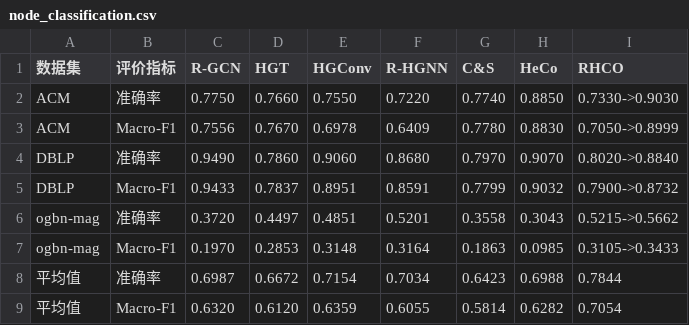
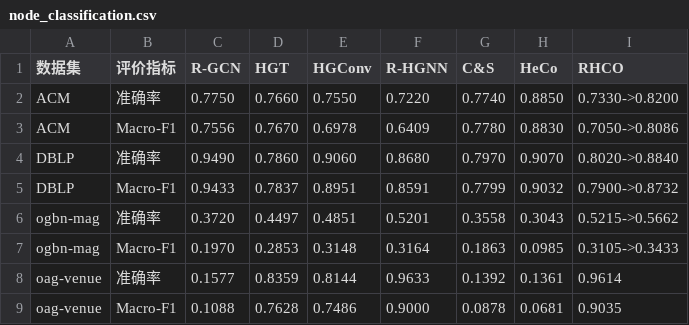
Before and after one commit to ZZy979/GNN-Recommendation, a CSV file: gnnrec/hge/result/node_classification.csv, drawn as a sheet.

```diff
--- a/gnnrec/hge/result/node_classification.csv
+++ b/gnnrec/hge/result/node_classification.csv
@@ -1,4 +1,4 @@
 数据集,评价指标,R-GCN,HGT,HGConv,R-HGNN,C&S,HeCo,RHCO
-ACM,准确率,0.7750,0.7660,0.7550,0.7220,0.7740,0.8850,0.7330->0.9030
-ACM,Macro-F1,0.7556,0.7670,0.6978,0.6409,0.7780,0.8830,0.7050->0.8999
+ACM,准确率,0.7750,0.7660,0.7550,0.7220,0.7740,0.8850,0.7330->0.8200
+ACM,Macro-F1,0.7556,0.7670,0.6978,0.6409,0.7780,0.8830,0.7050->0.8086
 DBLP,准确率,0.9490,0.7860,0.9060,0.8680,0.7970,0.9070,0.8020->0.8840
@@ -7,3 +7,3 @@ ogbn-mag,准确率,0.3720,0.4497,0.4851,0.5201,0.3558,0.3043,0.5215->0.5662
 ogbn-mag,Macro-F1,0.1970,0.2853,0.3148,0.3164,0.1863,0.0985,0.3105->0.3433
-平均值,准确率,0.6987,0.6672,0.7154,0.7034,0.6423,0.6988,0.7844
-平均值,Macro-F1,0.6320,0.6120,0.6359,0.6055,0.5814,0.6282,0.7054
+oag-venue,准确率,0.1577,0.8359,0.8144,0.9633,0.1392,0.1361,0.9614
+oag-venue,Macro-F1,0.1088,0.7628,0.7486,0.9000,0.0878,0.0681,0.9035
```
Also changed, not shown: 15 other files.
